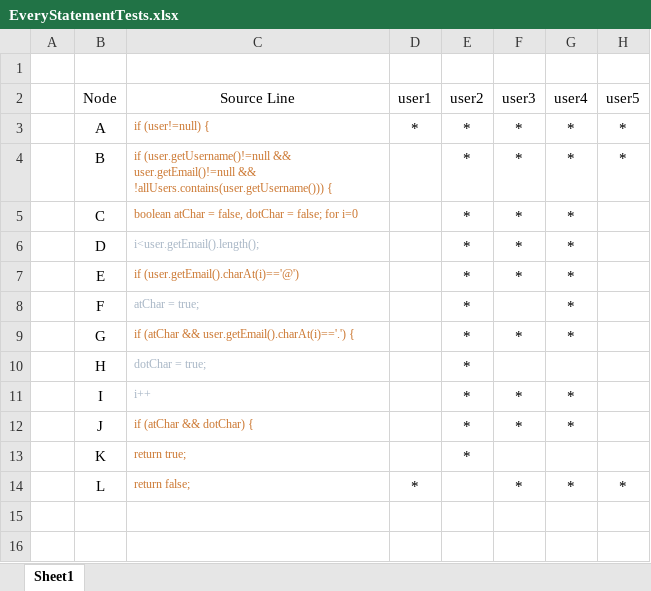
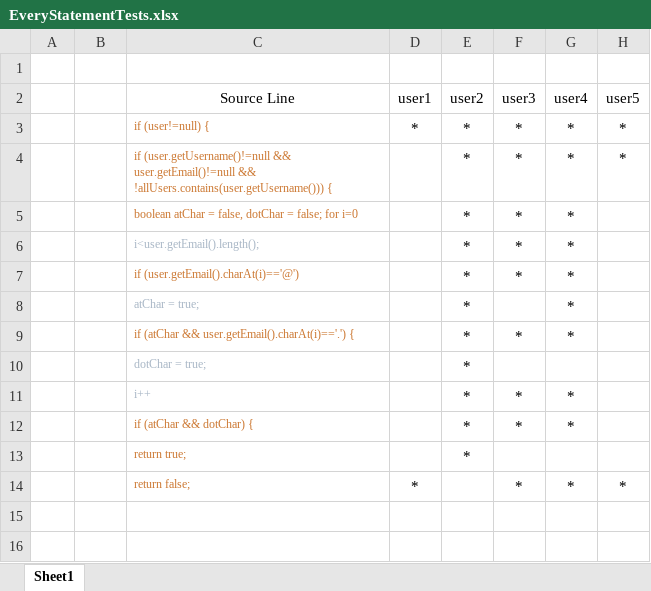
Before and after one commit to Minatour123/SI_lab2_185044, an Excel workbook: EveryStatementTests.xlsx, sheet Sheet1, drawn as a sheet; only a part is shown; values as stored, in another font and other column widths than the file's, no borders; the diff names each change by its address in the sheet, - before the commit and + after, or states it on an @@ line.

Commit message:
trgnati temp files, slika od excel dodadeno

```diff
--- a/EveryStatementTests.xlsx (sheet Sheet1)
+++ b/EveryStatementTests.xlsx (sheet Sheet1)
-B2: Node
+B2: (empty)
-B3: A
+B3: (empty)
-B4: B
+B4: (empty)
-B5: C
+B5: (empty)
-B6: D
+B6: (empty)
-B7: E
+B7: (empty)
-B8: F
+B8: (empty)
-B9: G
+B9: (empty)
-B10: H
+B10: (empty)
-B11: I
+B11: (empty)
-B12: J
+B12: (empty)
-B13: K
+B13: (empty)
-B14: L
+B14: (empty)
```
Also changed, not shown: 2 other files.
